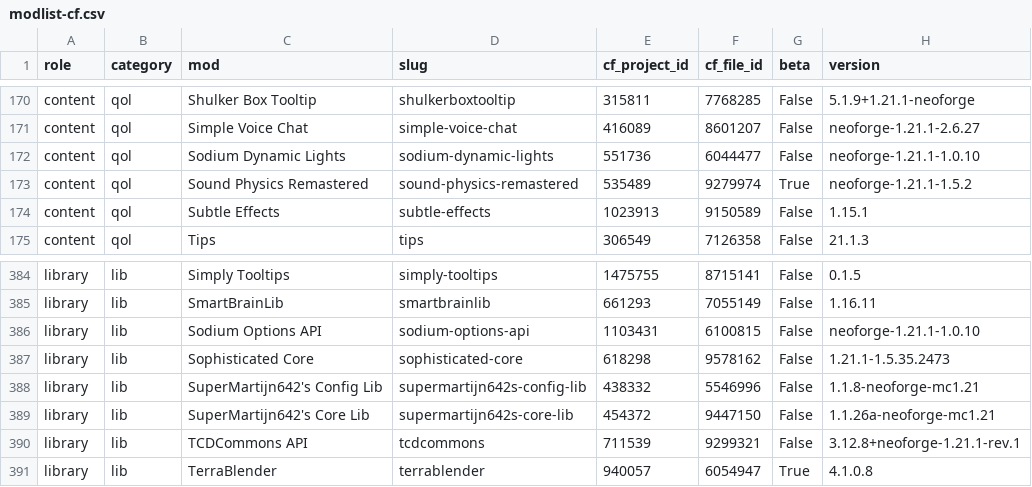
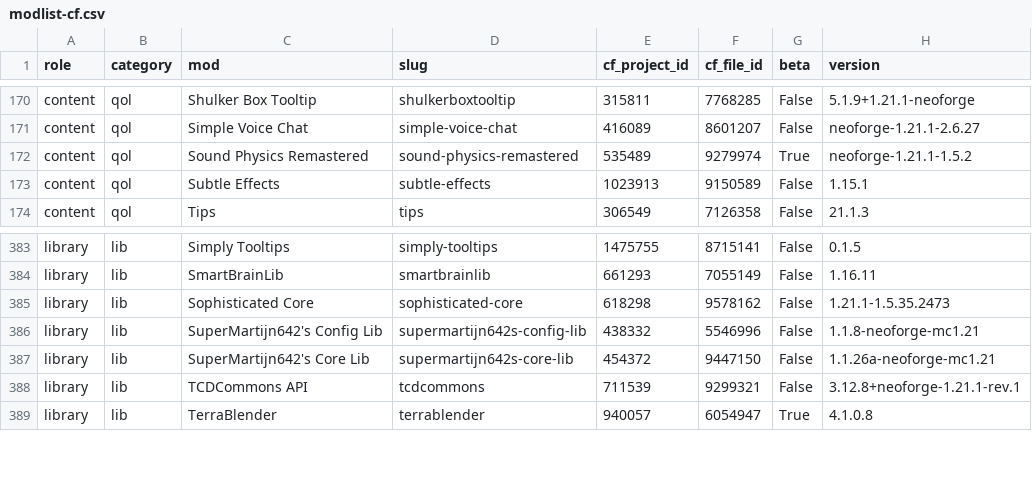
Before and after one commit to Ddfgdd/oskolok, a CSV file: build/modlist-cf.csv, drawn as a sheet; only a part is shown, gaps mark what is left out.

```diff
--- a/build/modlist-cf.csv
+++ b/build/modlist-cf.csv
@@ -171,3 +171,2 @@
 "content","qol","Simple Voice Chat","simple-voice-chat","416089","8601207","False","neoforge-1.21.1-2.6.27"
-"content","qol","Sodium Dynamic Lights","sodium-dynamic-lights","551736","6044477","False","neoforge-1.21.1-1.0.10"
 "content","qol","Sound Physics Remastered","sound-physics-remastered","535489","9279974","True","neoforge-1.21.1-1.5.2"
@@ -385,3 +384,2 @@
 "library","lib","SmartBrainLib","smartbrainlib","661293","7055149","False","1.16.11"
-"library","lib","Sodium Options API","sodium-options-api","1103431","6100815","False","neoforge-1.21.1-1.0.10"
 "library","lib","Sophisticated Core","sophisticated-core","618298","9578162","False","1.21.1-1.5.35.2473"
```
Also changed, not shown: 3 other files.
